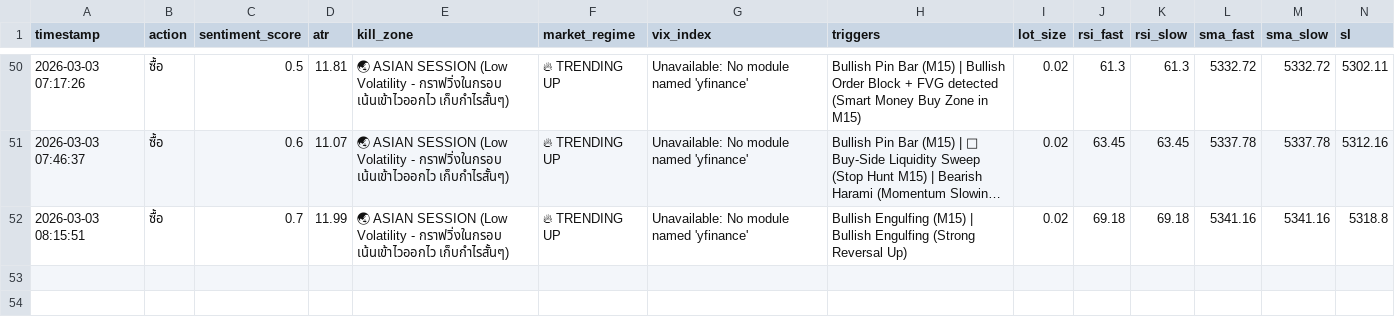
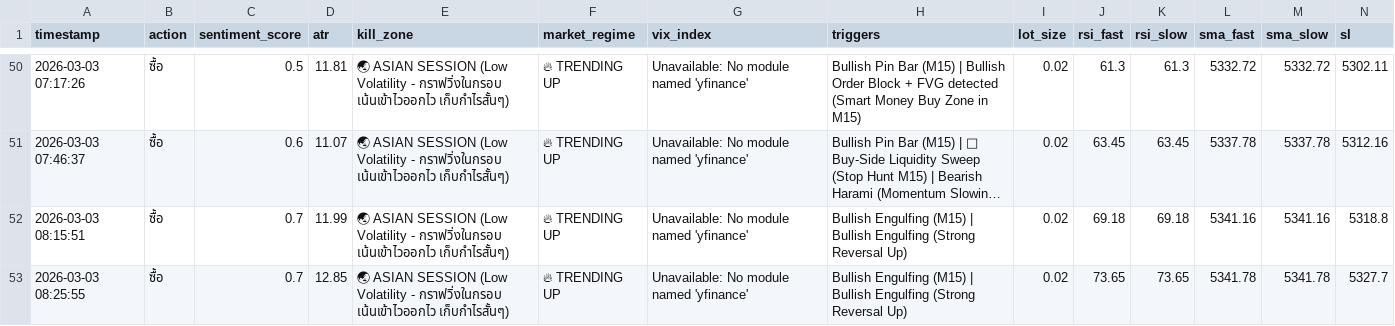
Before and after one commit to z9wins/Mairu-Dashboard, a CSV file: db_scrapler.csv, drawn as a sheet; only a part is shown, gaps mark what is left out; long unchanged cells end in …; rows hold the shown columns only; the diff names each change by its address in the sheet, - before the commit and + after, or states it on an @@ line.

Commit message:
Auto-update db_scrapler.csv

```diff
--- a/db_scrapler.csv
+++ b/db_scrapler.csv
+row 53: 2026-03-03 08:25:55 | ซื้อ | 0.7 | 12.85 | 🌏 ASIAN SESSION (Low Volatility - กราฟวิ่งในกรอบ เน้นเข้าไวออกไว เก็บกำไรสั้นๆ) | 🔥 TRENDING UP | Unavailable: No module named 'yfinance' | Bullish Engulfing (M15) | Bullish Engulfing (Strong Reversal Up) | 0.02 | 73.65 | 73.65 | 5341.78 | 5341.78 | 5327.7
```
